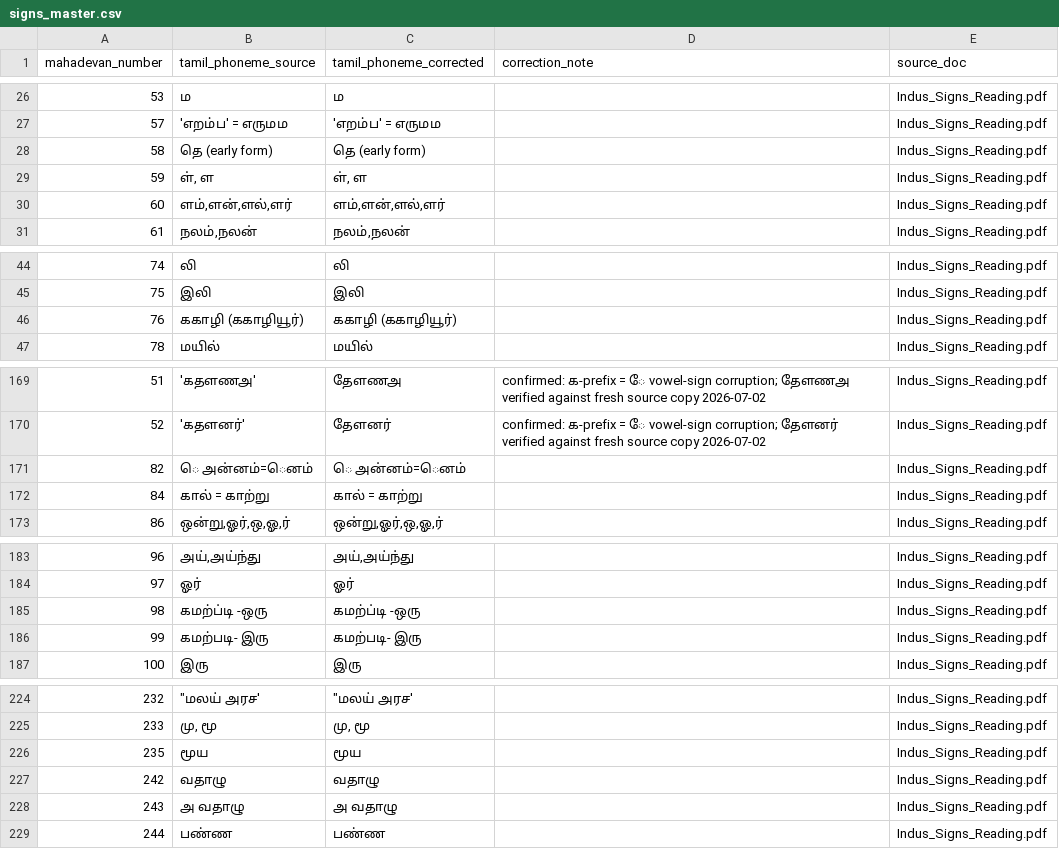
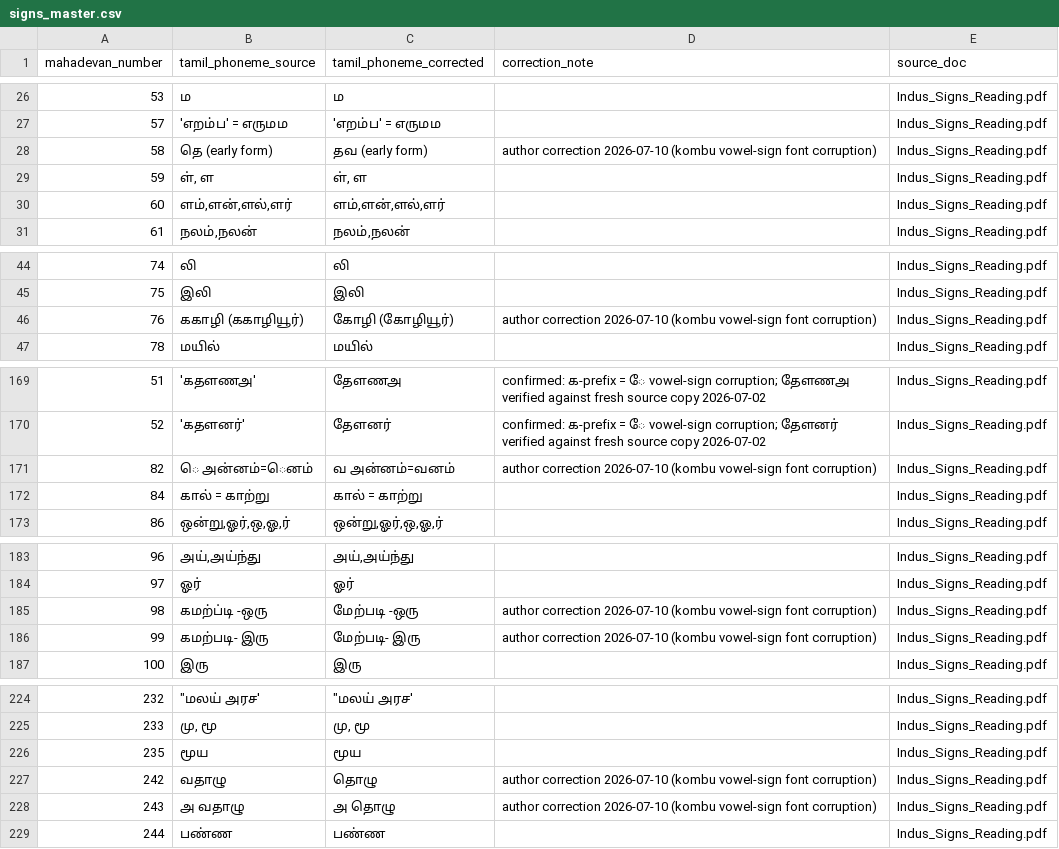
Before and after one commit to premkumar2306/open-indus-lab, a CSV file: data/seed/signs_master.csv, drawn as a sheet; only a part is shown, gaps mark what is left out; the diff covers the shown part only.

Commit message:
Author corrections 2026-07-10: 19 sign Tamil readings + 3411->341
Per Shanmugham's review of the Signs registry (kombu vowel-sign font
corruption: single/double/paired kombu):
- Corrected Tamil for signs 58, 76, 82, 91, 98, 99, 115, 116, 117, 190,
  204, 206, 209, 220, 224, 242, 243 (his explicit list) plus 207, 210
  (identical kokaayil-class corruption, flagged for his veto).
- Sign 3411 renumbered to 341 per author (source numbering typo);
  reads paN, paNa; glyph cropped from source row and added.
- signs_master.csv updated with correction notes and provenance.
- Numbering question RESOLVED by author: book numbering (342=aa) is
  canonical; paper Table 1 contains the error and will be corrected in
  the manuscript. Platform requires no re-key. README stage updated.

```diff
--- a/data/seed/signs_master.csv
+++ b/data/seed/signs_master.csv
@@ -27,3 +27,3 @@ mahadevan_number,tamil_phoneme_source,tamil_phoneme_corrected,correction_note,so
 57,'எறம்ப' = எருமம,'எறம்ப' = எருமம,,Indus_Signs_Reading.pdf
-58,தெ (early form),தெ (early form),,Indus_Signs_Reading.pdf
+58,தெ (early form),தவ (early form),author correction 2026-07-10 (kombu vowel-sign font corruption),Indus_Signs_Reading.pdf
 59,"ள், ள","ள், ள",,Indus_Signs_Reading.pdf
@@ -45,3 +45,3 @@ mahadevan_number,tamil_phoneme_source,tamil_phoneme_corrected,correction_note,so
 75,இலி,இலி,,Indus_Signs_Reading.pdf
-76,ககாழி (ககாழியூர்),ககாழி (ககாழியூர்),,Indus_Signs_Reading.pdf
+76,ககாழி (ககாழியூர்),கோழி (கோழியூர்),author correction 2026-07-10 (kombu vowel-sign font corruption),Indus_Signs_Reading.pdf
 78,மயில்,மயில்,,Indus_Signs_Reading.pdf
@@ -170,3 +170,3 @@ mahadevan_number,tamil_phoneme_source,tamil_phoneme_corrected,correction_note,so
 52,'கதளனர்',தேளனர்,confirmed: க-prefix = ே vowel-sign corruption; தேளனர் verified against fresh source copy 2026-07-02,Indus_Signs_Reading.pdf
-82,ெ அன்னம்=ெனம்,ெ அன்னம்=ெனம்,,Indus_Signs_Reading.pdf
+82,ெ அன்னம்=ெனம்,வ அன்னம்=வனம்,author correction 2026-07-10 (kombu vowel-sign font corruption),Indus_Signs_Reading.pdf
 84,கால் = காற்று,கால் = காற்று,,Indus_Signs_Reading.pdf
@@ -184,4 +184,4 @@ mahadevan_number,tamil_phoneme_source,tamil_phoneme_corrected,correction_note,so
 97,ஓர்,ஓர்,,Indus_Signs_Reading.pdf
-98,கமற்ப்டி -ஒரு,கமற்ப்டி -ஒரு,,Indus_Signs_Reading.pdf
-99,கமற்படி- இரு,கமற்படி- இரு,,Indus_Signs_Reading.pdf
+98,கமற்ப்டி -ஒரு,மேற்படி -ஒரு,author correction 2026-07-10 (kombu vowel-sign font corruption),Indus_Signs_Reading.pdf
+99,கமற்படி- இரு,மேற்படி- இரு,author correction 2026-07-10 (kombu vowel-sign font corruption),Indus_Signs_Reading.pdf
 100,இரு,இரு,,Indus_Signs_Reading.pdf
@@ -226,4 +226,4 @@ mahadevan_number,tamil_phoneme_source,tamil_phoneme_corrected,correction_note,so
 235,மூய,மூய,,Indus_Signs_Reading.pdf
-242,வதாழு,வதாழு,,Indus_Signs_Reading.pdf
-243,அ வதாழு,அ வதாழு,,Indus_Signs_Reading.pdf
+242,வதாழு,தொழு,author correction 2026-07-10 (kombu vowel-sign font corruption),Indus_Signs_Reading.pdf
+243,அ வதாழு,அ தொழு,author correction 2026-07-10 (kombu vowel-sign font corruption),Indus_Signs_Reading.pdf
 244,பண்ண,பண்ண,,Indus_Signs_Reading.pdf
```
Also changed, not shown: 27 edited cells elsewhere in this file, 8 other files.
